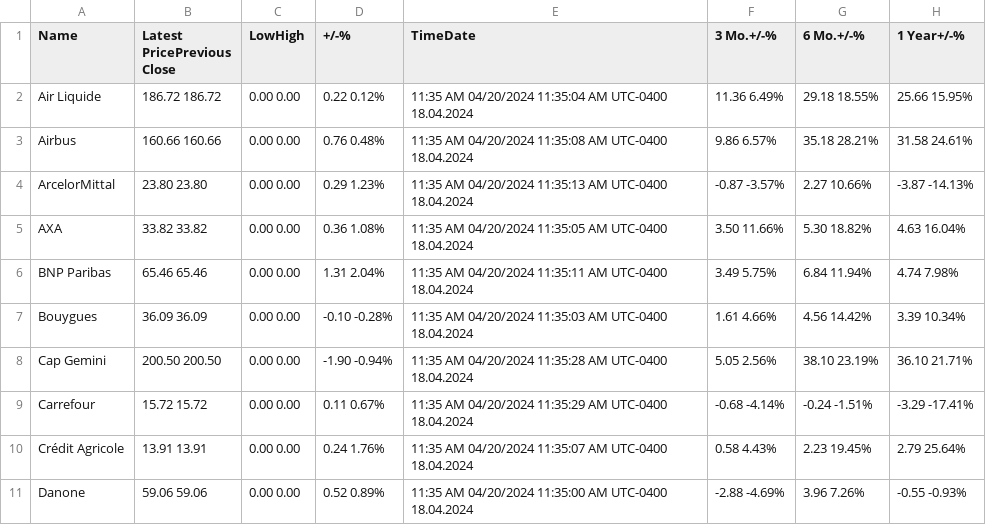
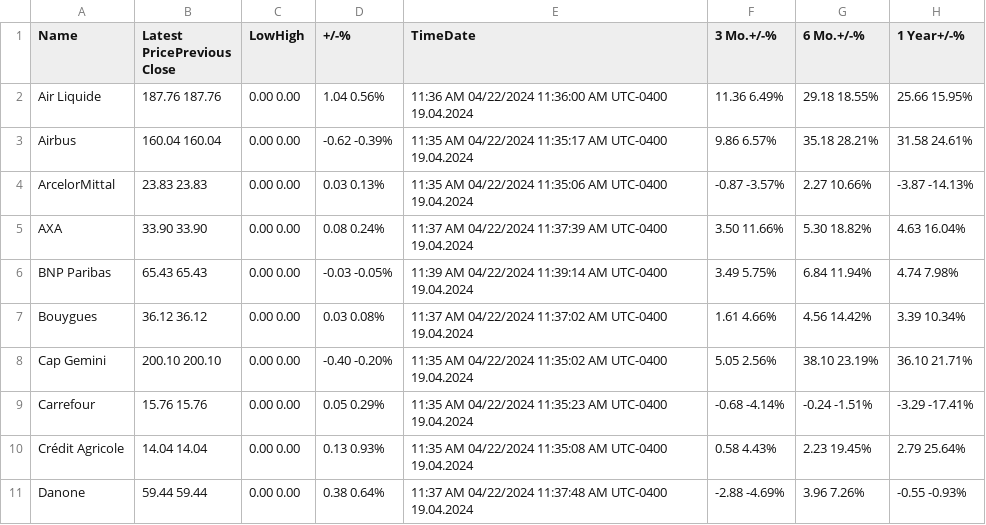
Before and after one commit to cmimholz/hslu-cip, a CSV file: Group8__ImholzA_AntonB_GonzalezC/Anton_Victor_studentB/Data/stage1/cac_40_stock_data_stage1.csv, drawn as a sheet; only a part is shown; the diff covers the shown part only.

```diff
--- a/Group8__ImholzA_AntonB_GonzalezC/Anton_Victor_studentB/Data/stage1/cac_40_stock_data_stage1.csv
+++ b/Group8__ImholzA_AntonB_GonzalezC/Anton_Victor_studentB/Data/stage1/cac_40_stock_data_stage1.csv
@@ -1,11 +1,11 @@
 Name,Latest PricePrevious Close,LowHigh,+/-%,TimeDate,3 Mo.+/-%,6 Mo.+/-%,1 Year+/-%
-Air Liquide,186.72 186.72,0.00 0.00,0.22 0.12%,11:35 AM 04/20/2024 11:35:04 AM UTC-0400 18.04.2024,11.36 6.49%,29.18 18.55%,25.66 15.95%
-Airbus,160.66 160.66,0.00 0.00,0.76 0.48%,11:35 AM 04/20/2024 11:35:08 AM UTC-0400 18.04.2024,9.86 6.57%,35.18 28.21%,31.58 24.61%
-ArcelorMittal,23.80 23.80,0.00 0.00,0.29 1.23%,11:35 AM 04/20/2024 11:35:13 AM UTC-0400 18.04.2024,-0.87 -3.57%,2.27 10.66%,-3.87 -14.13%
-AXA,33.82 33.82,0.00 0.00,0.36 1.08%,11:35 AM 04/20/2024 11:35:05 AM UTC-0400 18.04.2024,3.50 11.66%,5.30 18.82%,4.63 16.04%
-BNP Paribas,65.46 65.46,0.00 0.00,1.31 2.04%,11:35 AM 04/20/2024 11:35:11 AM UTC-0400 18.04.2024,3.49 5.75%,6.84 11.94%,4.74 7.98%
-Bouygues,36.09 36.09,0.00 0.00,-0.10 -0.28%,11:35 AM 04/20/2024 11:35:03 AM UTC-0400 18.04.2024,1.61 4.66%,4.56 14.42%,3.39 10.34%
-Cap Gemini,200.50 200.50,0.00 0.00,-1.90 -0.94%,11:35 AM 04/20/2024 11:35:28 AM UTC-0400 18.04.2024,5.05 2.56%,38.10 23.19%,36.10 21.71%
-Carrefour,15.72 15.72,0.00 0.00,0.11 0.67%,11:35 AM 04/20/2024 11:35:29 AM UTC-0400 18.04.2024,-0.68 -4.14%,-0.24 -1.51%,-3.29 -17.41%
-Crédit Agricole,13.91 13.91,0.00 0.00,0.24 1.76%,11:35 AM 04/20/2024 11:35:07 AM UTC-0400 18.04.2024,0.58 4.43%,2.23 19.45%,2.79 25.64%
-Danone,59.06 59.06,0.00 0.00,0.52 0.89%,11:35 AM 04/20/2024 11:35:00 AM UTC-0400 18.04.2024,-2.88 -4.69%,3.96 7.26%,-0.55 -0.93%
+Air Liquide,187.76 187.76,0.00 0.00,1.04 0.56%,11:36 AM 04/22/2024 11:36:00 AM UTC-0400 19.04.2024,11.36 6.49%,29.18 18.55%,25.66 15.95%
+Airbus,160.04 160.04,0.00 0.00,-0.62 -0.39%,11:35 AM 04/22/2024 11:35:17 AM UTC-0400 19.04.2024,9.86 6.57%,35.18 28.21%,31.58 24.61%
+ArcelorMittal,23.83 23.83,0.00 0.00,0.03 0.13%,11:35 AM 04/22/2024 11:35:06 AM UTC-0400 19.04.2024,-0.87 -3.57%,2.27 10.66%,-3.87 -14.13%
+AXA,33.90 33.90,0.00 0.00,0.08 0.24%,11:37 AM 04/22/2024 11:37:39 AM UTC-0400 19.04.2024,3.50 11.66%,5.30 18.82%,4.63 16.04%
+BNP Paribas,65.43 65.43,0.00 0.00,-0.03 -0.05%,11:39 AM 04/22/2024 11:39:14 AM UTC-0400 19.04.2024,3.49 5.75%,6.84 11.94%,4.74 7.98%
+Bouygues,36.12 36.12,0.00 0.00,0.03 0.08%,11:37 AM 04/22/2024 11:37:02 AM UTC-0400 19.04.2024,1.61 4.66%,4.56 14.42%,3.39 10.34%
+Cap Gemini,200.10 200.10,0.00 0.00,-0.40 -0.20%,11:35 AM 04/22/2024 11:35:02 AM UTC-0400 19.04.2024,5.05 2.56%,38.10 23.19%,36.10 21.71%
+Carrefour,15.76 15.76,0.00 0.00,0.05 0.29%,11:35 AM 04/22/2024 11:35:23 AM UTC-0400 19.04.2024,-0.68 -4.14%,-0.24 -1.51%,-3.29 -17.41%
+Crédit Agricole,14.04 14.04,0.00 0.00,0.13 0.93%,11:35 AM 04/22/2024 11:35:08 AM UTC-0400 19.04.2024,0.58 4.43%,2.23 19.45%,2.79 25.64%
+Danone,59.44 59.44,0.00 0.00,0.38 0.64%,11:37 AM 04/22/2024 11:37:48 AM UTC-0400 19.04.2024,-2.88 -4.69%,3.96 7.26%,-0.55 -0.93%
```
Also changed, not shown: 78 edited cells elsewhere in this file, Group8__ImholzA_AntonB_GonzalezC/Anton_Victor_studentB/Data/stage1/bel_20_stock_data_stage1.csv, Group8__ImholzA_AntonB_GonzalezC/Anton_Victor_studentB/Data/stage1/iseq_20_stock_data_stage1.csv, 7 other files.
